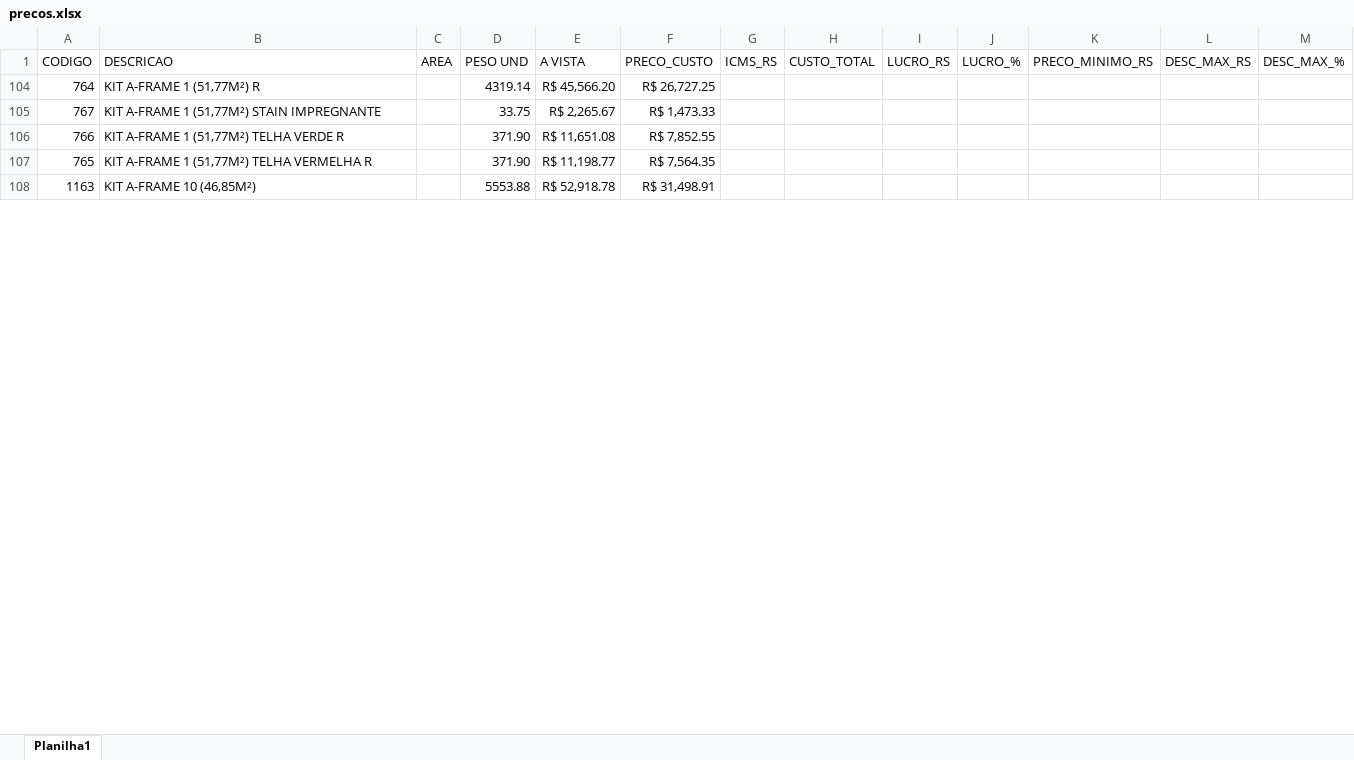
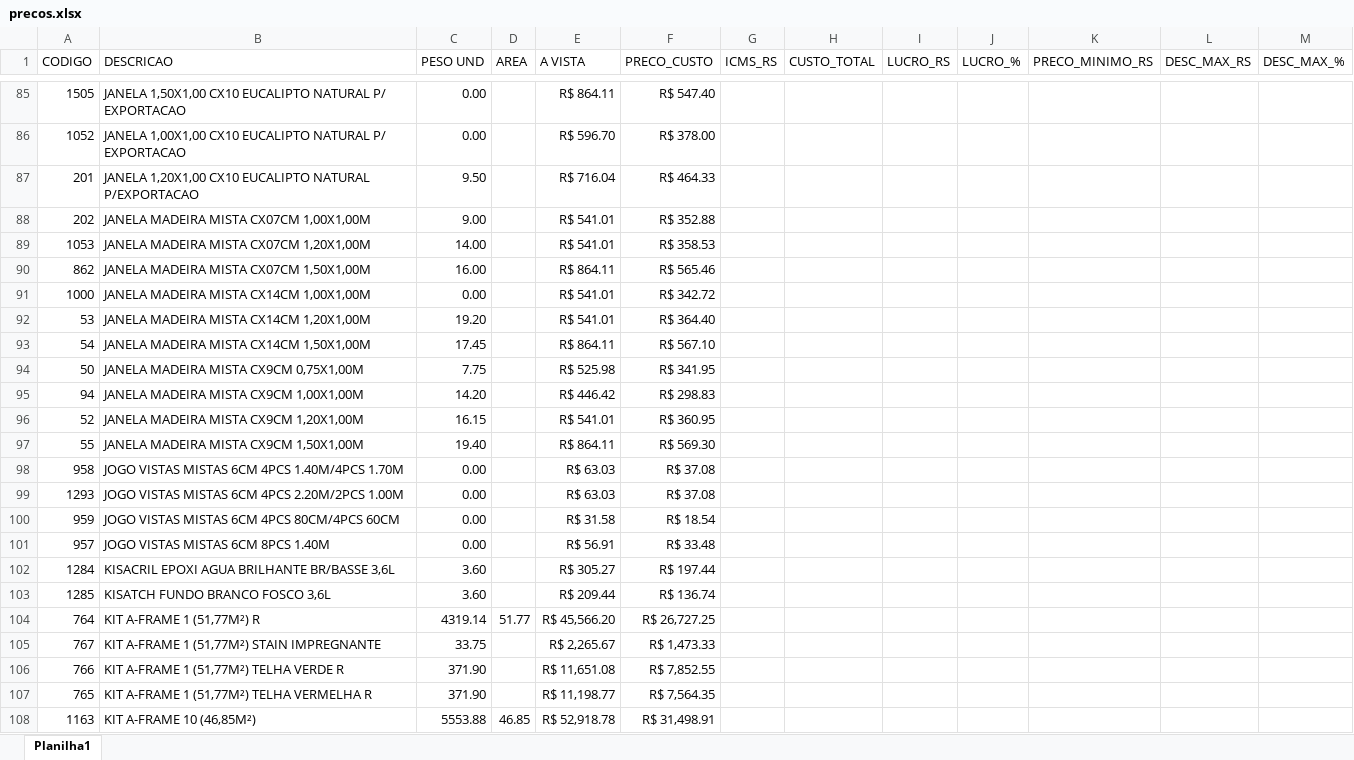
Before and after one commit to mcpfbahia/ORCAMENTOS_CLIENTES, an Excel workbook: precos.xlsx, sheet Planilha1, drawn as a sheet; only a part is shown, gaps mark what is left out; values as stored, in another font and other column widths than the file's, no borders; table styles not drawn; removed rows and columns are numbered as before the commit, all else as after; rows hold the shown columns only; the diff covers the shown part only; the diff names each change by its address in the sheet, - before the commit and + after, or states it on an @@ line.

```diff
--- a/precos.xlsx (sheet Planilha1)
+++ b/precos.xlsx (sheet Planilha1)
-column C (AREA), empty
+column D (AREA), rows 104-108: 51.77 |  |  |  | 46.85
@@ row 85 unhidden: 1505 | JANELA 1,50X1,00 CX10 EUCALIPTO NATURAL P/ EXPORTACAO | 0.00 |  | R$ 864.11 | R$ 547.40 @@
@@ row 86 unhidden: 1052 | JANELA 1,00X1,00 CX10 EUCALIPTO NATURAL P/ EXPORTACAO | 0.00 |  | R$ 596.70 | R$ 378.00 @@
@@ row 87 unhidden: 201 | JANELA 1,20X1,00 CX10 EUCALIPTO NATURAL P/EXPORTACAO | 9.50 |  | R$ 716.04 | R$ 464.33 @@
@@ row 88 unhidden: 202 | JANELA MADEIRA MISTA CX07CM 1,00X1,00M | 9.00 |  | R$ 541.01 | R$ 352.88 @@
@@ row 89 unhidden: 1053 | JANELA MADEIRA MISTA CX07CM 1,20X1,00M | 14.00 |  | R$ 541.01 | R$ 358.53 @@
@@ row 90 unhidden: 862 | JANELA MADEIRA MISTA CX07CM 1,50X1,00M | 16.00 |  | R$ 864.11 | R$ 565.46 @@
@@ row 91 unhidden: 1000 | JANELA MADEIRA MISTA CX14CM 1,00X1,00M | 0.00 |  | R$ 541.01 | R$ 342.72 @@
@@ row 92 unhidden: 53 | JANELA MADEIRA MISTA CX14CM 1,20X1,00M | 19.20 |  | R$ 541.01 | R$ 364.40 @@
@@ row 93 unhidden: 54 | JANELA MADEIRA MISTA CX14CM 1,50X1,00M | 17.45 |  | R$ 864.11 | R$ 567.10 @@
@@ row 94 unhidden: 50 | JANELA MADEIRA MISTA CX9CM 0,75X1,00M | 7.75 |  | R$ 525.98 | R$ 341.95 @@
@@ row 95 unhidden: 94 | JANELA MADEIRA MISTA CX9CM 1,00X1,00M | 14.20 |  | R$ 446.42 | R$ 298.83 @@
@@ row 96 unhidden: 52 | JANELA MADEIRA MISTA CX9CM 1,20X1,00M | 16.15 |  | R$ 541.01 | R$ 360.95 @@
@@ row 97 unhidden: 55 | JANELA MADEIRA MISTA CX9CM 1,50X1,00M | 19.40 |  | R$ 864.11 | R$ 569.30 @@
@@ row 98 unhidden: 958 | JOGO VISTAS MISTAS 6CM 4PCS 1.40M/4PCS 1.70M | 0.00 |  | R$ 63.03 | R$ 37.08 @@
@@ row 99 unhidden: 1293 | JOGO VISTAS MISTAS 6CM 4PCS 2.20M/2PCS 1.00M | 0.00 |  | R$ 63.03 | R$ 37.08 @@
@@ row 100 unhidden: 959 | JOGO VISTAS MISTAS 6CM 4PCS 80CM/4PCS 60CM | 0.00 |  | R$ 31.58 | R$ 18.54 @@
@@ row 101 unhidden: 957 | JOGO VISTAS MISTAS 6CM 8PCS 1.40M | 0.00 |  | R$ 56.91 | R$ 33.48 @@
@@ row 102 unhidden: 1284 | KISACRIL EPOXI AGUA BRILHANTE BR/BASSE 3,6L | 3.60 |  | R$ 305.27 | R$ 197.44 @@
@@ row 103 unhidden: 1285 | KISATCH FUNDO BRANCO FOSCO 3,6L | 3.60 |  | R$ 209.44 | R$ 136.74 @@
```
Also changed, not shown: 221 hidden or unhidden rows and 19 edited cells elsewhere in this sheet.
